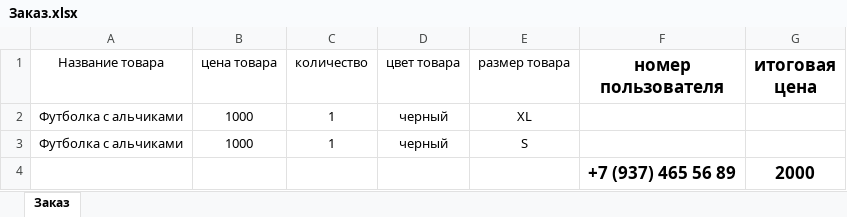
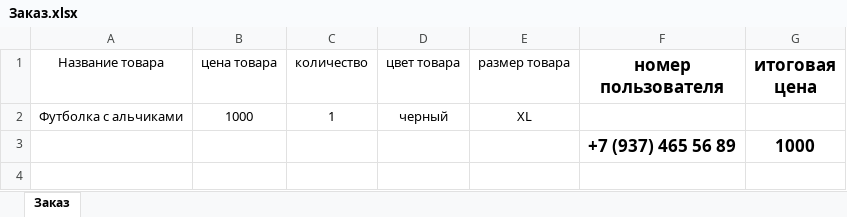
Before and after one commit to Sanchir01/Sandjma_Back, an Excel workbook: Заказ.xlsx, sheet Заказ, drawn as a sheet; values as stored, in another font and other column widths than the file's, no borders; removed rows and columns are numbered as before the commit, all else as after; the diff names each change by its address in the sheet, - before the commit and + after, or states it on an @@ line.

```diff
--- a/Заказ.xlsx (sheet Заказ)
+++ b/Заказ.xlsx (sheet Заказ)
-row 3: Футболка с альчиками | 1000 | 1 | черный | S
-G3 (итоговая цена): 2000
+G3 (итоговая цена): 1000
```
Also changed, not shown: 7 other files.
